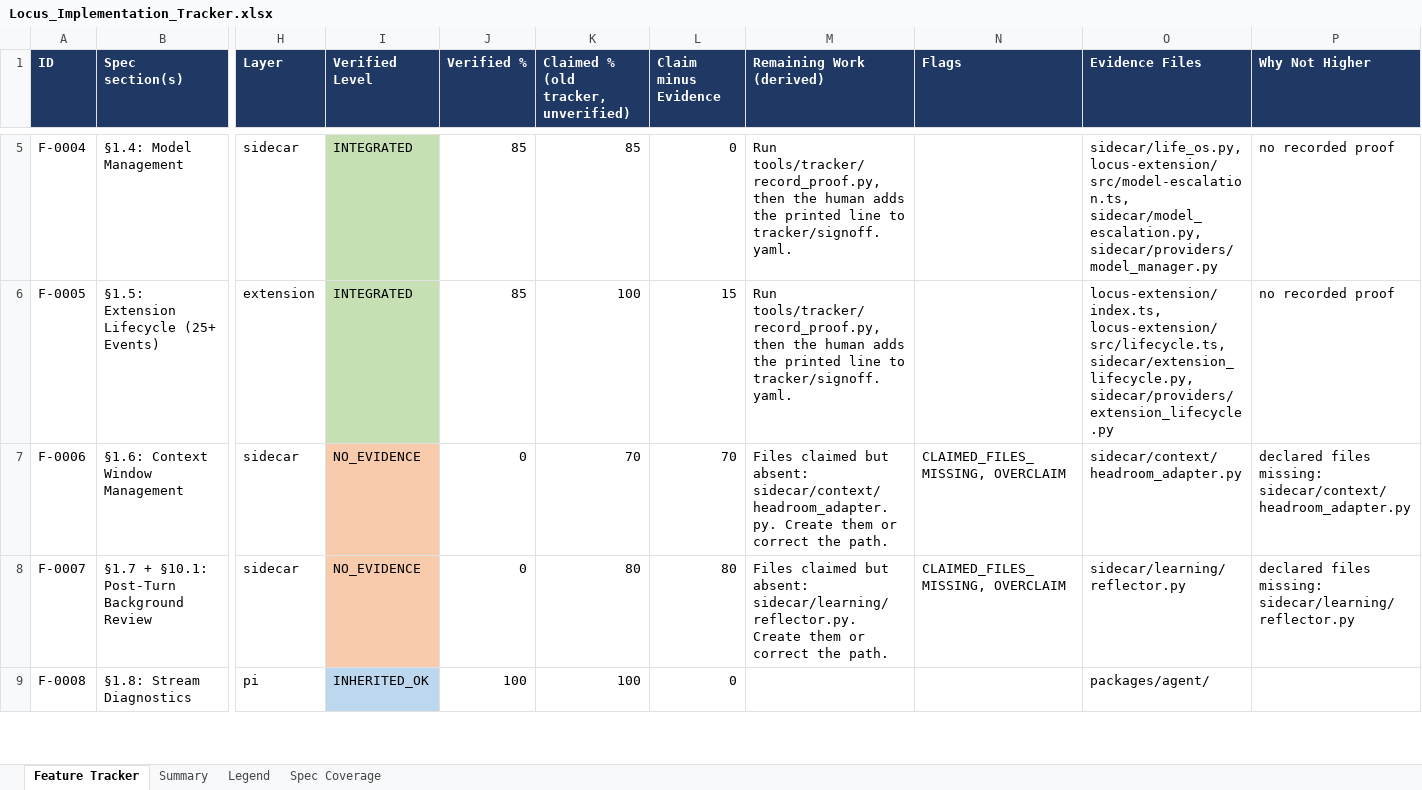
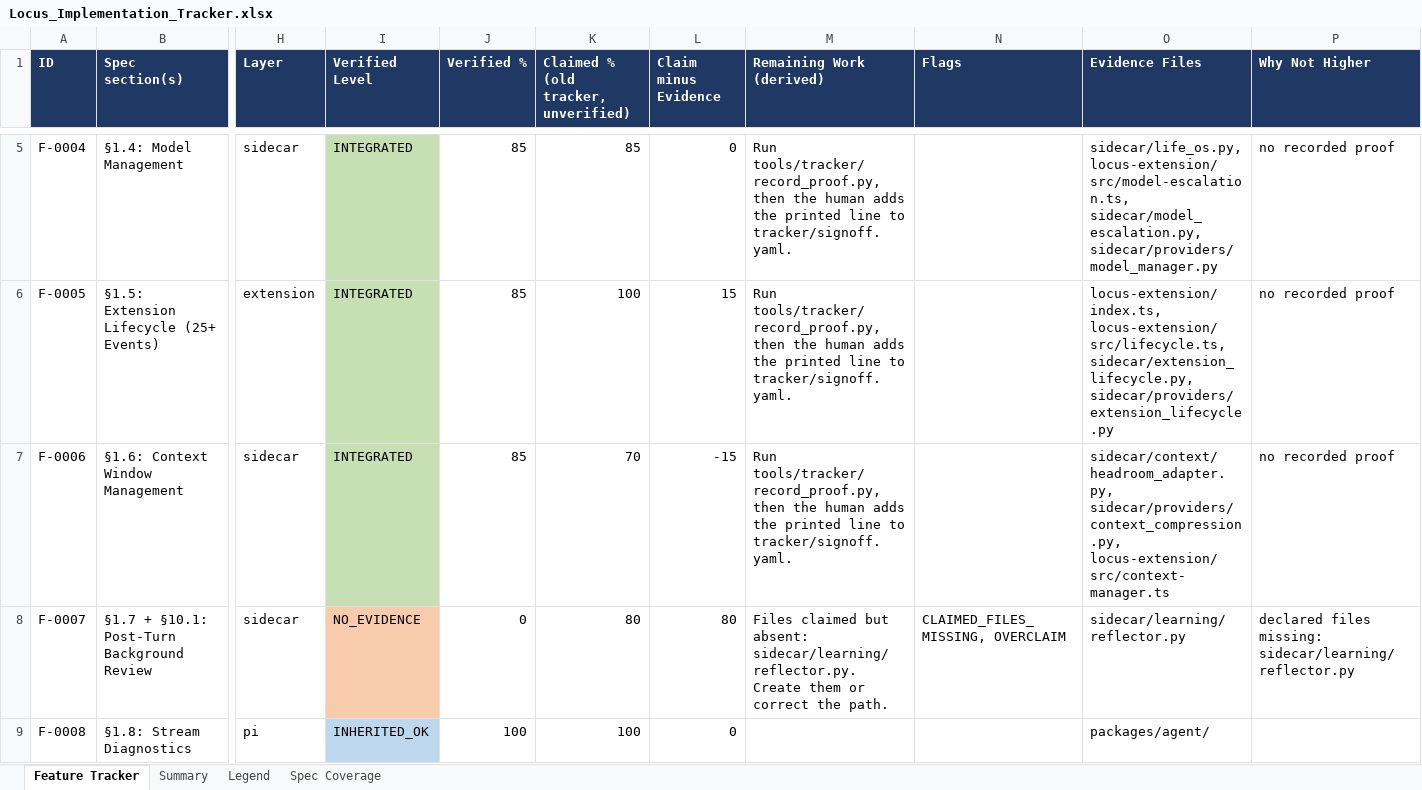
Before and after one commit to Shivamxp23/Locus-OS, an Excel workbook: .keysndocs/Documentation/Implementation Plans/Implementation Report/Locus_Implementation_Tracker.xlsx, sheet Feature Tracker, drawn as a sheet; only a part is shown, gaps mark what is left out; values as stored, in another font and other column widths than the file's, no borders; the diff covers the shown part only; the diff names each change by its address in the sheet, - before the commit and + after, or states it on an @@ line.

Commit message:
chore(tracker): refresh after US-25

```diff
--- a/.keysndocs/Documentation/Implementation Plans/Implementation Report/Locus_Implementation_Tracker.xlsx (sheet Feature Tracker)
+++ b/.keysndocs/Documentation/Implementation Plans/Implementation Report/Locus_Implementation_Tracker.xlsx (sheet Feature Tracker)
-I7 (Verified Level): NO_EVIDENCE
+I7 (Verified Level): INTEGRATED
-I7 fill: #F8CBAD
+I7 fill: #C6E0B4
-J7 (Verified %): 0
+J7 (Verified %): 85
-L7 (Claim minus Evidence): 70
+L7 (Claim minus Evidence): -15
-M7 (Remaining Work (derived)): Files claimed but absent: sidecar/context/headroom_adapter.py. Create them or correct the path.
+M7 (Remaining Work (derived)): Run tools/tracker/record_proof.py, then the human adds the printed line to tracker/signoff.yaml.
-N7 (Flags): CLAIMED_FILES_MISSING, OVERCLAIM
+N7 (Flags): (empty)
-O7 (Evidence Files): sidecar/context/headroom_adapter.py
+O7 (Evidence Files): sidecar/context/headroom_adapter.py, sidecar/providers/context_compression.py, locus-extension/src/context-manager.ts
-P7 (Why Not Higher): declared files missing: sidecar/context/headroom_adapter.py
+P7 (Why Not Higher): no recorded proof
```
Also changed, not shown: 6 edited cells and cell formats elsewhere in this sheet, sheet Summary, 3 other files.
